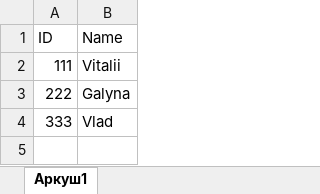
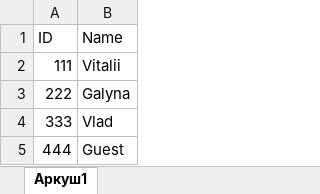
Before and after one commit to LVitalii/TrainGit, an Excel workbook: Table.xlsx, sheet Аркуш1, drawn as a sheet; values as stored, in another font and other column widths than the file's, no borders; the diff names each change by its address in the sheet, - before the commit and + after, or states it on an @@ line.

Commit message:
Add Guest to Table file

```diff
--- a/Table.xlsx (sheet Аркуш1)
+++ b/Table.xlsx (sheet Аркуш1)
+row 5: 444 | Guest
```
